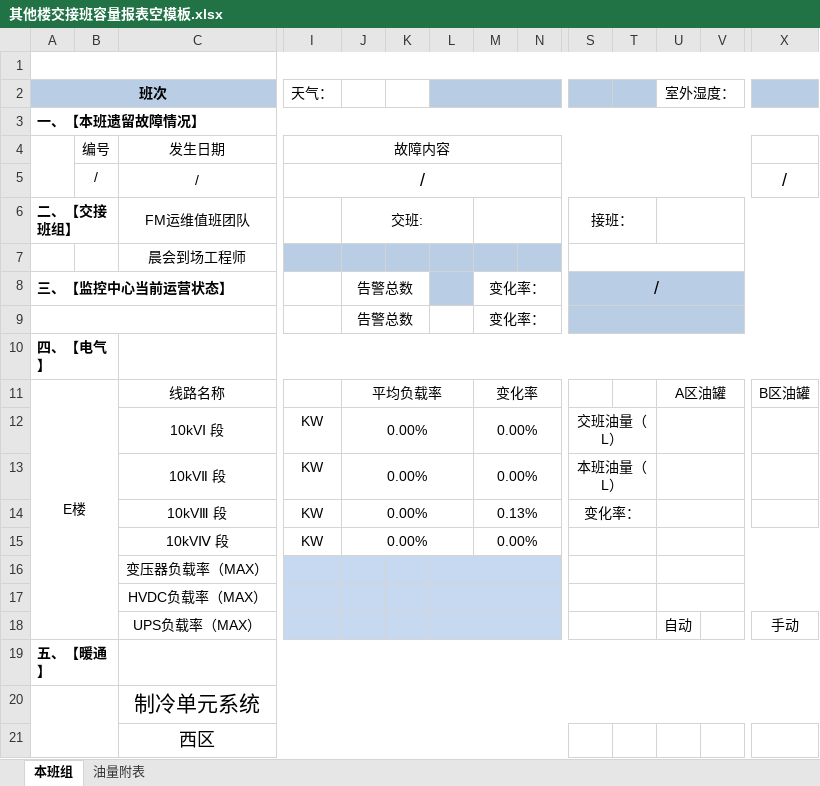
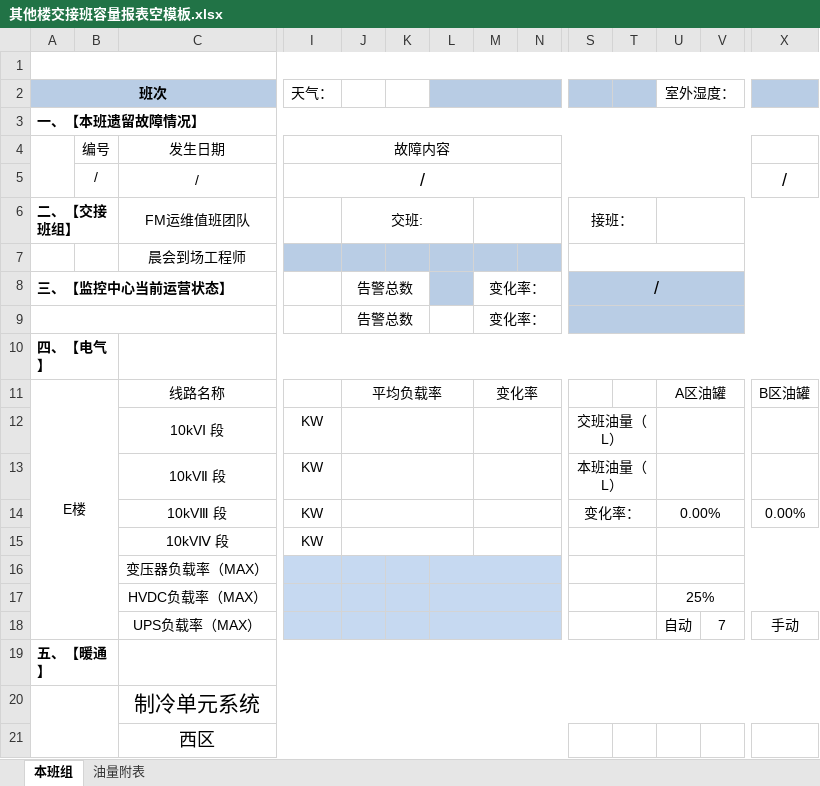
Before and after one commit to lishilong8848/panorama, an Excel workbook: 外网端源码/其他楼交接班容量报表空模板.xlsx, sheet 本班组, drawn as a sheet; only a part is shown, gaps mark what is left out; values as stored, in another font and other column widths than the file's, no borders; conditional formats not drawn; removed rows and columns are numbered as before the commit, all else as after; rows hold the shown columns only; the diff names each change by its address in the sheet, - before the commit and + after, or states it on an @@ line.

```diff
--- a/外网端源码/其他楼交接班容量报表空模板.xlsx (sheet 本班组)
+++ b/外网端源码/其他楼交接班容量报表空模板.xlsx (sheet 本班组)
-J12:J13: 0.00%
+J12:J13: (empty)
-M12:M13: 0.00%
+M12:M13: (empty)
-row 14:  |  | 10kVⅢ 段 | KW | 0.00% |  |  | 0.13% |  | 变化率：
+row 14:  |  | 10kVⅢ 段 | KW |  |  |  |  |  | 变化率： |  | 0.00% |  | 0.00%
-J15: 0.00%
+J15: (empty)
-M15: 0.00%
+M15: (empty)
-U17: (empty)
+U17: 25%
-V18: (empty)
+V18: 7
```
Also changed, not shown: 外网端源码/E楼交接班容量报表空模板.xlsx, 4 other files.
